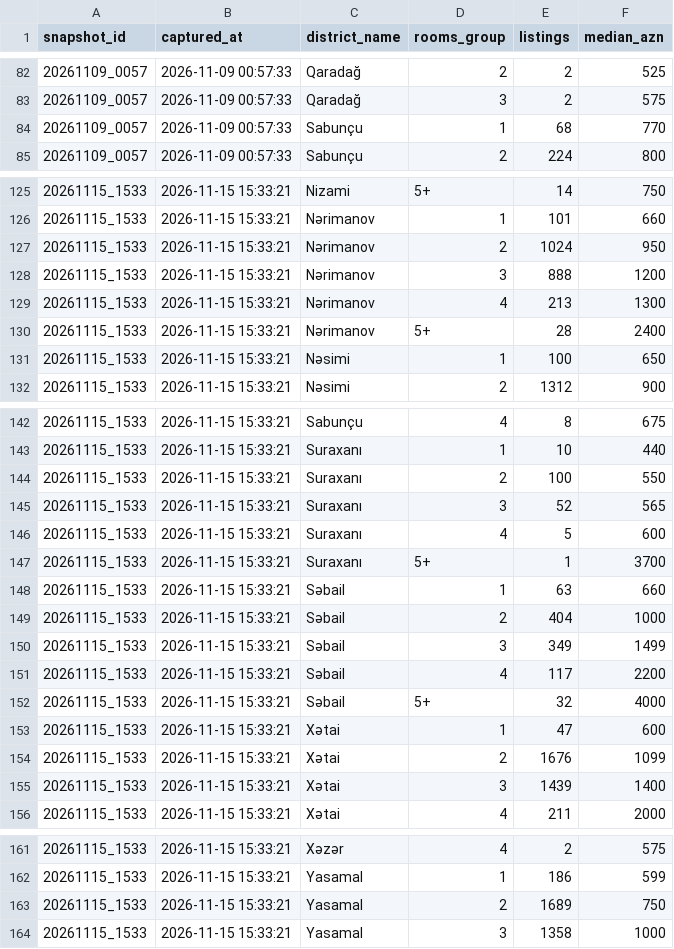
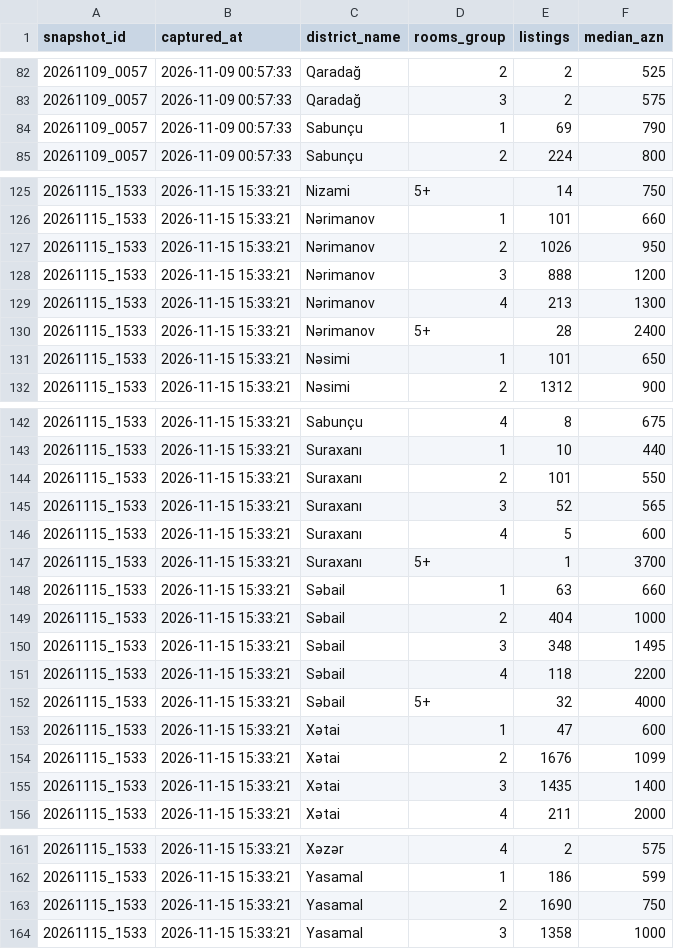
Before and after one commit to baki-kiraye-komanda/kiraye-kompasi, a CSV file: app/data/price_trend.csv, drawn as a sheet; only a part is shown, gaps mark what is left out; the diff covers the shown part only.

```diff
--- a/app/data/price_trend.csv
+++ b/app/data/price_trend.csv
@@ -83,3 +83,3 @@ snapshot_id,captured_at,district_name,rooms_group,listings,median_azn
 20261109_0057,2026-11-09 00:57:33,Qaradağ,3,2,575
-20261109_0057,2026-11-09 00:57:33,Sabunçu,1,68,770
+20261109_0057,2026-11-09 00:57:33,Sabunçu,1,69,790
 20261109_0057,2026-11-09 00:57:33,Sabunçu,2,224,800
@@ -126,3 +126,3 @@ snapshot_id,captured_at,district_name,rooms_group,listings,median_azn
 20261115_1533,2026-11-15 15:33:21,Nərimanov,1,101,660
-20261115_1533,2026-11-15 15:33:21,Nərimanov,2,1024,950
+20261115_1533,2026-11-15 15:33:21,Nərimanov,2,1026,950
 20261115_1533,2026-11-15 15:33:21,Nərimanov,3,888,1200
@@ -130,3 +130,3 @@ snapshot_id,captured_at,district_name,rooms_group,listings,median_azn
 20261115_1533,2026-11-15 15:33:21,Nərimanov,5+,28,2400
-20261115_1533,2026-11-15 15:33:21,Nəsimi,1,100,650
+20261115_1533,2026-11-15 15:33:21,Nəsimi,1,101,650
 20261115_1533,2026-11-15 15:33:21,Nəsimi,2,1312,900
@@ -143,3 +143,3 @@ snapshot_id,captured_at,district_name,rooms_group,listings,median_azn
 20261115_1533,2026-11-15 15:33:21,Suraxanı,1,10,440
-20261115_1533,2026-11-15 15:33:21,Suraxanı,2,100,550
+20261115_1533,2026-11-15 15:33:21,Suraxanı,2,101,550
 20261115_1533,2026-11-15 15:33:21,Suraxanı,3,52,565
@@ -149,4 +149,4 @@ snapshot_id,captured_at,district_name,rooms_group,listings,median_azn
 20261115_1533,2026-11-15 15:33:21,Səbail,2,404,1000
-20261115_1533,2026-11-15 15:33:21,Səbail,3,349,1499
-20261115_1533,2026-11-15 15:33:21,Səbail,4,117,2200
+20261115_1533,2026-11-15 15:33:21,Səbail,3,348,1495
+20261115_1533,2026-11-15 15:33:21,Səbail,4,118,2200
 20261115_1533,2026-11-15 15:33:21,Səbail,5+,32,4000
@@ -154,3 +154,3 @@ snapshot_id,captured_at,district_name,rooms_group,listings,median_azn
 20261115_1533,2026-11-15 15:33:21,Xətai,2,1676,1099
-20261115_1533,2026-11-15 15:33:21,Xətai,3,1439,1400
+20261115_1533,2026-11-15 15:33:21,Xətai,3,1435,1400
 20261115_1533,2026-11-15 15:33:21,Xətai,4,211,2000
@@ -162,3 +162,3 @@ snapshot_id,captured_at,district_name,rooms_group,listings,median_azn
 20261115_1533,2026-11-15 15:33:21,Yasamal,1,186,599
-20261115_1533,2026-11-15 15:33:21,Yasamal,2,1689,750
+20261115_1533,2026-11-15 15:33:21,Yasamal,2,1690,750
 20261115_1533,2026-11-15 15:33:21,Yasamal,3,1358,1000
```
Also changed, not shown: 28 edited cells elsewhere in this file, app/data/district_stats.csv, exports/district_stats.csv, 5 other files.
